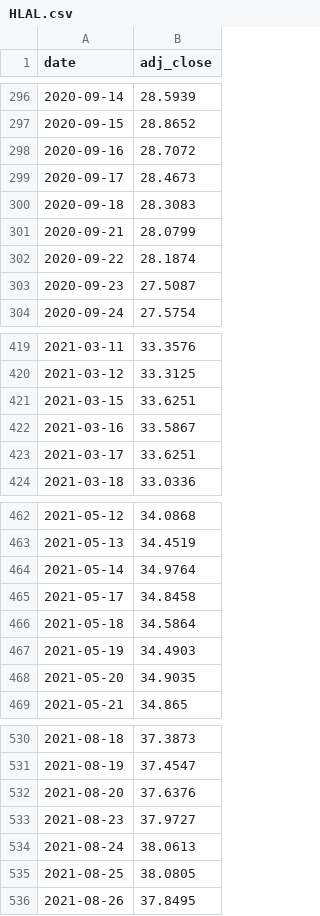
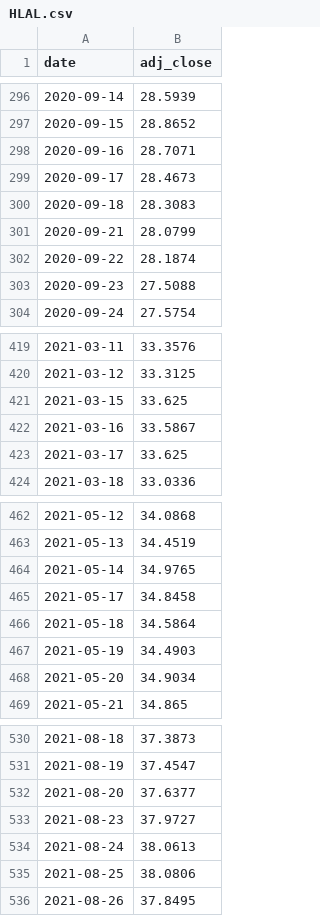
Before and after one commit to Faridfarid/us-market-data, a CSV file: data/HLAL.csv, drawn as a sheet; only a part is shown, gaps mark what is left out; the diff covers the shown part only.

```diff
--- a/data/HLAL.csv
+++ b/data/HLAL.csv
@@ -297,3 +297,3 @@ date,adj_close
 2020-09-15,28.8652
-2020-09-16,28.7072
+2020-09-16,28.7071
 2020-09-17,28.4673
@@ -302,3 +302,3 @@ date,adj_close
 2020-09-22,28.1874
-2020-09-23,27.5087
+2020-09-23,27.5088
 2020-09-24,27.5754
@@ -420,5 +420,5 @@ date,adj_close
 2021-03-12,33.3125
-2021-03-15,33.6251
+2021-03-15,33.625
 2021-03-16,33.5867
-2021-03-17,33.6251
+2021-03-17,33.625
 2021-03-18,33.0336
@@ -463,3 +463,3 @@ date,adj_close
 2021-05-13,34.4519
-2021-05-14,34.9764
+2021-05-14,34.9765
 2021-05-17,34.8458
@@ -467,3 +467,3 @@ date,adj_close
 2021-05-19,34.4903
-2021-05-20,34.9035
+2021-05-20,34.9034
 2021-05-21,34.865
@@ -531,6 +531,6 @@ date,adj_close
 2021-08-19,37.4547
-2021-08-20,37.6376
+2021-08-20,37.6377
 2021-08-23,37.9727
 2021-08-24,38.0613
-2021-08-25,38.0805
+2021-08-25,38.0806
 2021-08-26,37.8495
```
Also changed, not shown: 1 added row and 67 edited cells elsewhere in this file, data/AAPL.csv, data/MSFT.csv, 3 other files.
